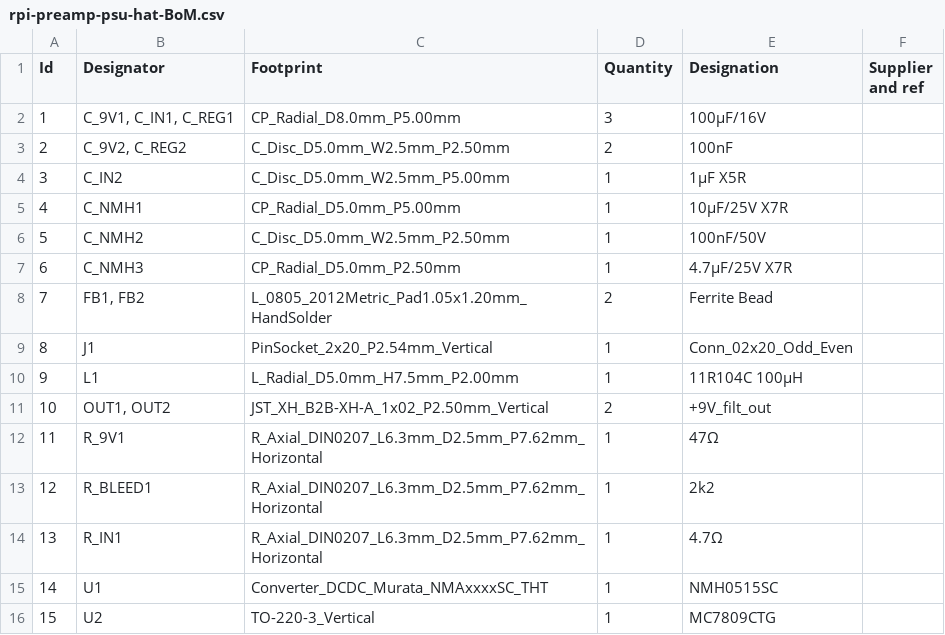
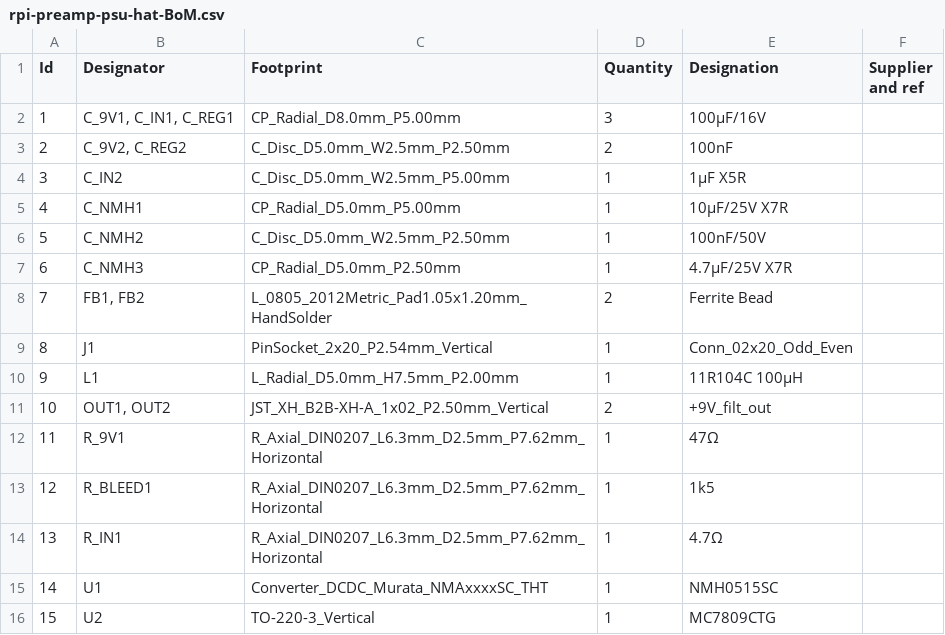
Before and after one commit to ssosik/rpi-9v-psu-hat, a CSV file: rpi-preamp-psu-hat-BoM.csv, drawn as a sheet.

```diff
--- a/rpi-preamp-psu-hat-BoM.csv
+++ b/rpi-preamp-psu-hat-BoM.csv
@@ -12,3 +12,3 @@
 11;"R_9V1";"R_Axial_DIN0207_L6.3mm_D2.5mm_P7.62mm_Horizontal";1;"47Ω";;;
-12;"R_BLEED1";"R_Axial_DIN0207_L6.3mm_D2.5mm_P7.62mm_Horizontal";1;"2k2";;;
+12;"R_BLEED1";"R_Axial_DIN0207_L6.3mm_D2.5mm_P7.62mm_Horizontal";1;"1k5";;;
 13;"R_IN1";"R_Axial_DIN0207_L6.3mm_D2.5mm_P7.62mm_Horizontal";1;"4.7Ω";;;
```
Also changed, not shown: 2 other files.
